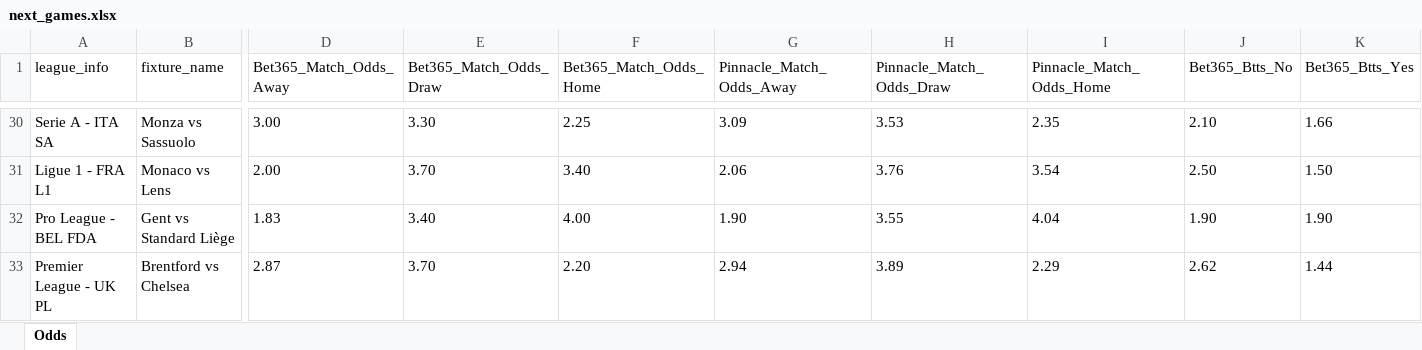
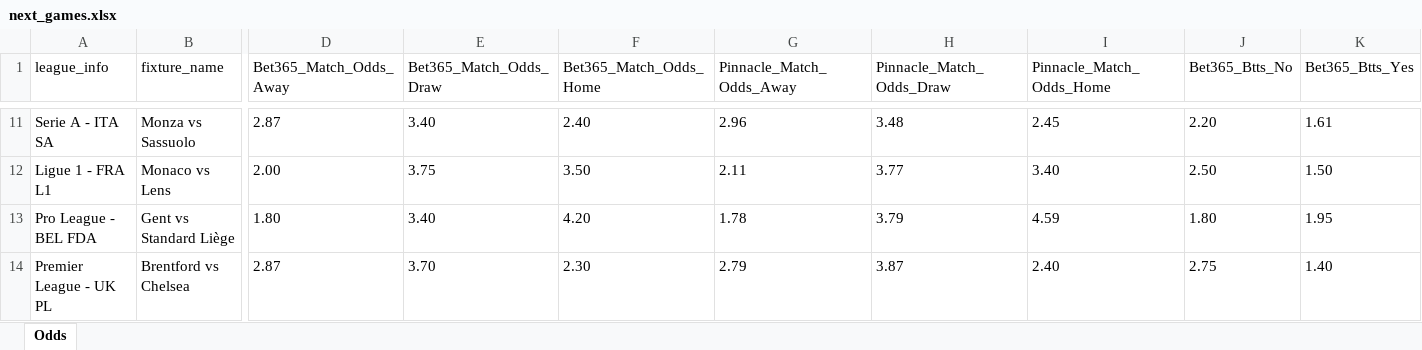
Before and after one commit to aimidas1/pinnacle_bet365_odds_data, an Excel workbook: data/season_2026/next_games/next_games.xlsx, sheet Odds, drawn as a sheet; only a part is shown, gaps mark what is left out; values as stored, in another font and other column widths than the file's, no borders; addresses are those after the commit; the diff covers the shown part only; the diff names each change by its address in the sheet, - before the commit and + after, or states it on an @@ line.

```diff
--- a/data/season_2026/next_games/next_games.xlsx (sheet Odds)
+++ b/data/season_2026/next_games/next_games.xlsx (sheet Odds)
-D11 (Bet365_Match_Odds_Away): 3.00
+D11 (Bet365_Match_Odds_Away): 2.87
-E11 (Bet365_Match_Odds_Draw): 3.30
+E11 (Bet365_Match_Odds_Draw): 3.40
-F11 (Bet365_Match_Odds_Home): 2.25
+F11 (Bet365_Match_Odds_Home): 2.40
-G11 (Pinnacle_Match_Odds_Away): 3.09
+G11 (Pinnacle_Match_Odds_Away): 2.96
-H11 (Pinnacle_Match_Odds_Draw): 3.53
+H11 (Pinnacle_Match_Odds_Draw): 3.48
-I11 (Pinnacle_Match_Odds_Home): 2.35
+I11 (Pinnacle_Match_Odds_Home): 2.45
-J11 (Bet365_Btts_No): 2.10
+J11 (Bet365_Btts_No): 2.20
-K11 (Bet365_Btts_Yes): 1.66
+K11 (Bet365_Btts_Yes): 1.61
-E12 (Bet365_Match_Odds_Draw): 3.70
+E12 (Bet365_Match_Odds_Draw): 3.75
-F12 (Bet365_Match_Odds_Home): 3.40
+F12 (Bet365_Match_Odds_Home): 3.50
-G12 (Pinnacle_Match_Odds_Away): 2.06
+G12 (Pinnacle_Match_Odds_Away): 2.11
-H12 (Pinnacle_Match_Odds_Draw): 3.76
+H12 (Pinnacle_Match_Odds_Draw): 3.77
-I12 (Pinnacle_Match_Odds_Home): 3.54
+I12 (Pinnacle_Match_Odds_Home): 3.40
-D13 (Bet365_Match_Odds_Away): 1.83
+D13 (Bet365_Match_Odds_Away): 1.80
-F13 (Bet365_Match_Odds_Home): 4.00
+F13 (Bet365_Match_Odds_Home): 4.20
-G13 (Pinnacle_Match_Odds_Away): 1.90
+G13 (Pinnacle_Match_Odds_Away): 1.78
-H13 (Pinnacle_Match_Odds_Draw): 3.55
+H13 (Pinnacle_Match_Odds_Draw): 3.79
-I13 (Pinnacle_Match_Odds_Home): 4.04
+I13 (Pinnacle_Match_Odds_Home): 4.59
-J13 (Bet365_Btts_No): 1.90
+J13 (Bet365_Btts_No): 1.80
-K13 (Bet365_Btts_Yes): 1.90
+K13 (Bet365_Btts_Yes): 1.95
-F14 (Bet365_Match_Odds_Home): 2.20
+F14 (Bet365_Match_Odds_Home): 2.30
-G14 (Pinnacle_Match_Odds_Away): 2.94
+G14 (Pinnacle_Match_Odds_Away): 2.79
-H14 (Pinnacle_Match_Odds_Draw): 3.89
+H14 (Pinnacle_Match_Odds_Draw): 3.87
-I14 (Pinnacle_Match_Odds_Home): 2.29
+I14 (Pinnacle_Match_Odds_Home): 2.40
-J14 (Bet365_Btts_No): 2.62
+J14 (Bet365_Btts_No): 2.75
-K14 (Bet365_Btts_Yes): 1.44
+K14 (Bet365_Btts_Yes): 1.40
```
Also changed, not shown: 102 added rows, 19 removed rows and 560 edited cells elsewhere in this sheet.
